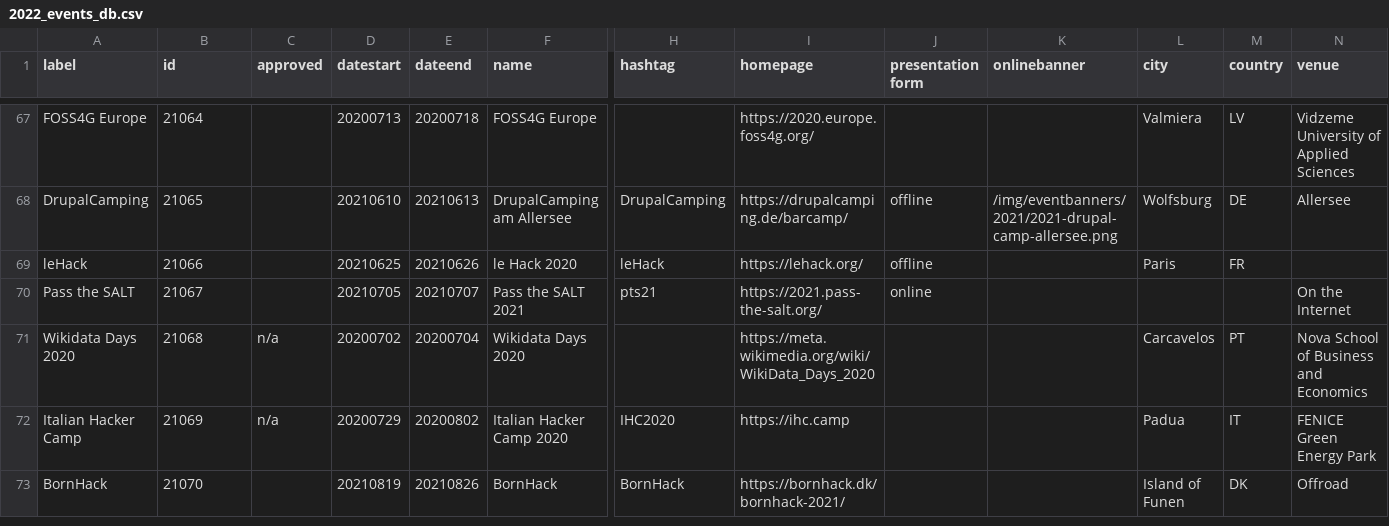
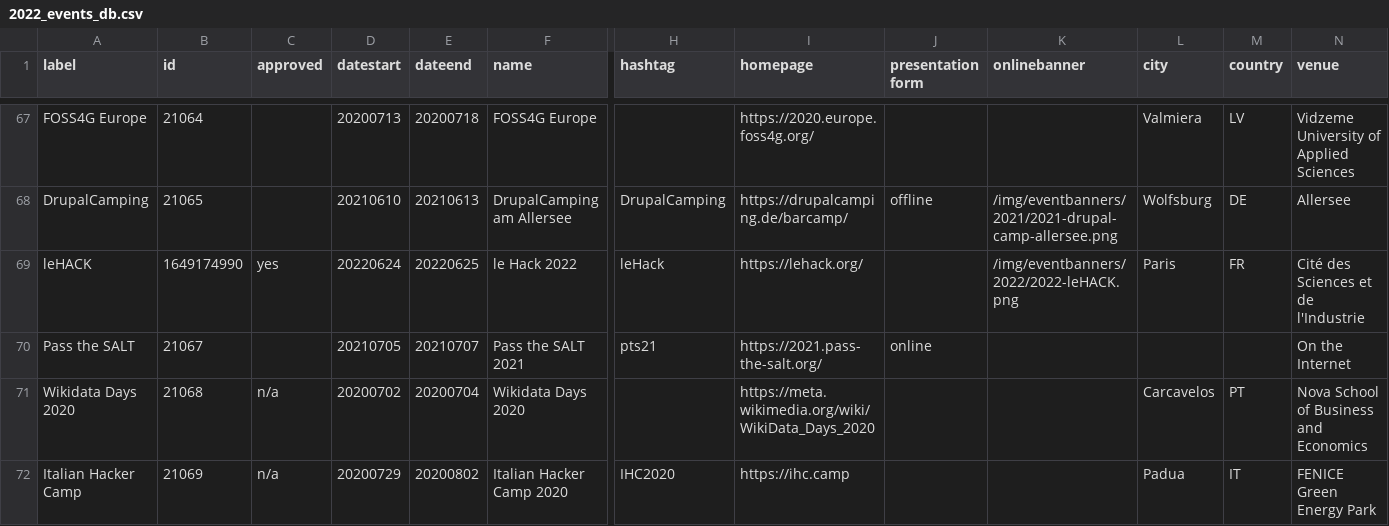
Before and after one commit to foss-events/website, a CSV file: data/2022_events_db.csv, drawn as a sheet; only a part is shown, gaps mark what is left out; the shorter side is filled out with more unchanged rows; removed rows and columns are numbered as before the commit, all else as after; rows hold the shown columns only; the diff names each change by its address in the sheet, - before the commit and + after, or states it on an @@ line.

Commit message:
Add leHACK 2022

```diff
--- a/data/2022_events_db.csv
+++ b/data/2022_events_db.csv
-row 69: leHack | 21066 |  | 20210625 | 20210626 | le Hack 2020 | leHack | https://lehack.org/ | offline |  | Paris | FR
+row 69: leHACK | 1649174990 | yes | 20220624 | 20220625 | le Hack 2022 | leHack | https://lehack.org/ |  | /img/eventbanners/2022/2022-leHACK.png | Paris | FR | Cité des Sciences et de l'Industrie
```
Also changed, not shown: 1 other file.
